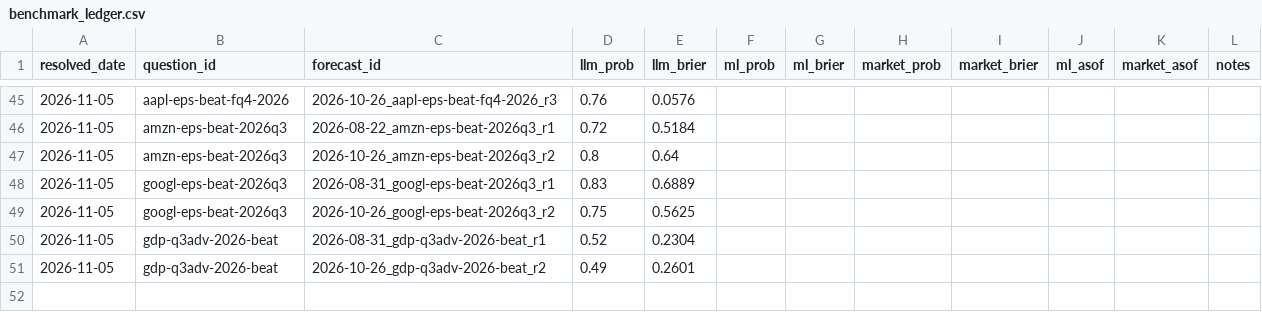
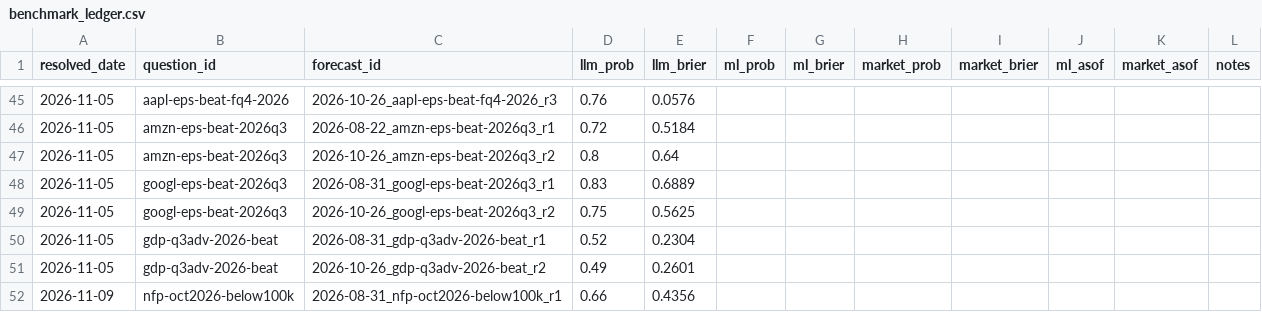
Before and after one commit to Sung-JinPark/Jin-s-investing-prediction, a CSV file: calibration/benchmark_ledger.csv, drawn as a sheet; only a part is shown, gaps mark what is left out.

```diff
--- a/calibration/benchmark_ledger.csv
+++ b/calibration/benchmark_ledger.csv
@@ -51 +51,2 @@ resolved_date,question_id,forecast_id,llm_prob,llm_brier,ml_prob,ml_brier,market
 2026-11-05,gdp-q3adv-2026-beat,2026-10-26_gdp-q3adv-2026-beat_r2,0.49,0.2601,,,,,,,
+2026-11-09,nfp-oct2026-below100k,2026-08-31_nfp-oct2026-below100k_r1,0.66,0.4356,,,,,,,
```
Also changed, not shown: calibration/ledger.csv, 1 other file.
